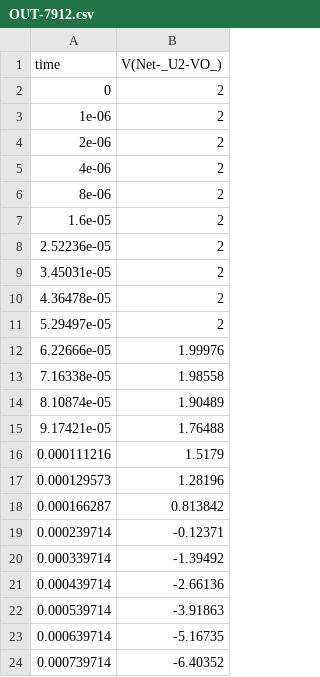
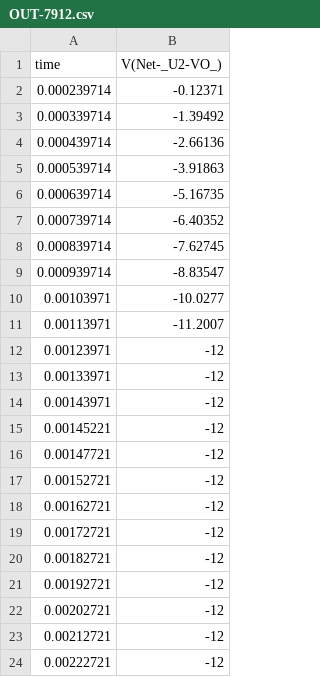
Before and after one commit to JesusBVR/LabElectronica2026, a CSV file: P4/datos/OUT-7912.csv, drawn as a sheet; only a part is shown; the shorter side is filled out with more unchanged rows.

```diff
--- a/P4/datos/OUT-7912.csv
+++ b/P4/datos/OUT-7912.csv
@@ -1,19 +1,2 @@
 time;V(Net-_U2-VO_);
-0;2;
-1e-06;2;
-2e-06;2;
-4e-06;2;
-8e-06;2;
-1.6e-05;2;
-2.52236e-05;2;
-3.45031e-05;2;
-4.36478e-05;2;
-5.29497e-05;2;
-6.22666e-05;1.99976;
-7.16338e-05;1.98558;
-8.10874e-05;1.90489;
-9.17421e-05;1.76488;
-0.000111216;1.5179;
-0.000129573;1.28196;
-0.000166287;0.813842;
 0.000239714;-0.12371;
```
Also changed, not shown: P4/datos/OUT-7812.csv, 2 other files.
